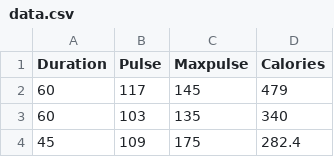
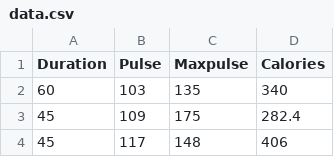
Before and after one commit to murugeshdarvin/test, a CSV file: data.csv, drawn as a sheet; only a part is shown; the shorter side is filled out with more unchanged rows; the diff names each change by its address in the sheet, - before the commit and + after, or states it on an @@ line.

Commit message:
File Changes

```diff
--- a/data.csv
+++ b/data.csv
-row 2: 60 | 117 | 145 | 479
```
